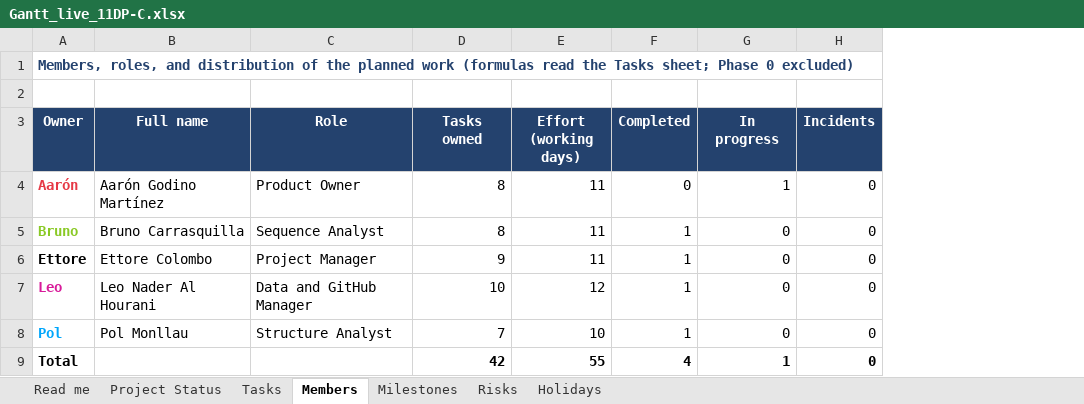
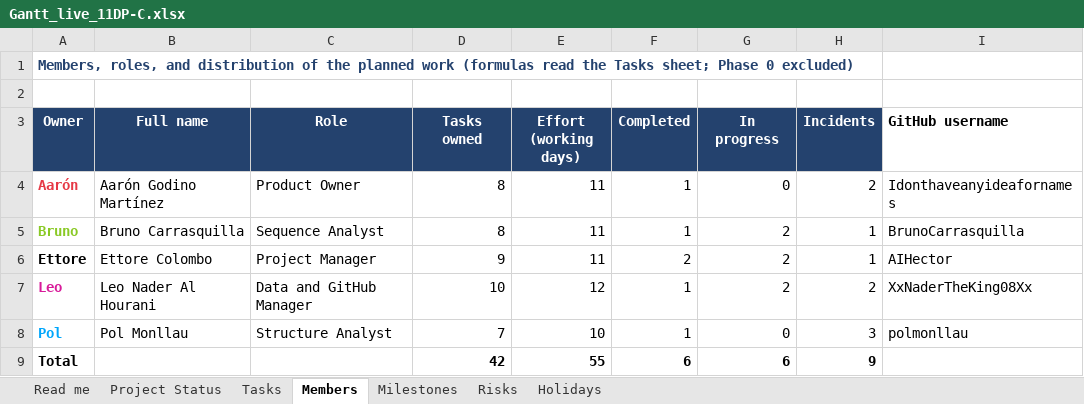
Before and after one commit to XxNaderTheKing08Xx/11DP-C_Pyruvate-Kinase-Deficiency_IB_2026, an Excel workbook: gantt/Gantt_live_11DP-C.xlsx, sheet Members, drawn as a sheet; values as stored, in another font and other column widths than the file's, no borders; the diff names each change by its address in the sheet, - before the commit and + after, or states it on an @@ line.

```diff
--- a/gantt/Gantt_live_11DP-C.xlsx (sheet Members)
+++ b/gantt/Gantt_live_11DP-C.xlsx (sheet Members)
+column I (GitHub username), rows 4-8: Idonthaveanyideafornames | BrunoCarrasquilla | AIHector | XxNaderTheKing08Xx | polmonllau
-F4 (Completed): 0
+F4 (Completed): 1
-G4 (In progress): 1
+G4 (In progress): 0
-H4 (Incidents): 0
+H4 (Incidents): 2
-G5:G7 (In progress): 0
+G5:G7 (In progress): 2
-H5:H6 (Incidents): 0
+H5:H6 (Incidents): 1
-F6 (Completed): 1
+F6 (Completed): 2
-H7 (Incidents): 0
+H7 (Incidents): 2
-H8 (Incidents): 0
+H8 (Incidents): 3
-F9 (Completed): 4
+F9 (Completed): 6
-G9 (In progress): 1
+G9 (In progress): 6
-H9 (Incidents): 0
+H9 (Incidents): 9
```
Also changed, not shown: sheet Risks, sheet Project Status, sheet Tasks, status/Gantt_live_11DP-C.xlsx, 1 other file.
